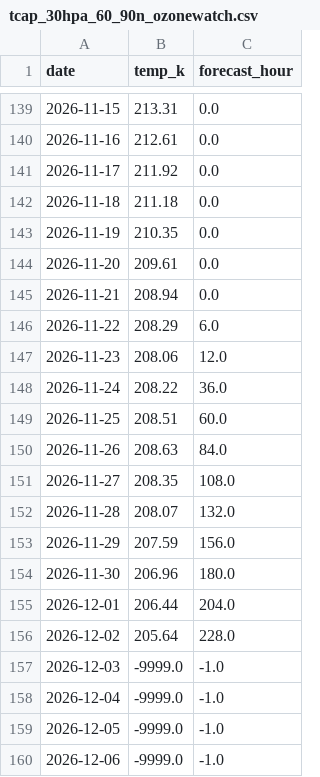
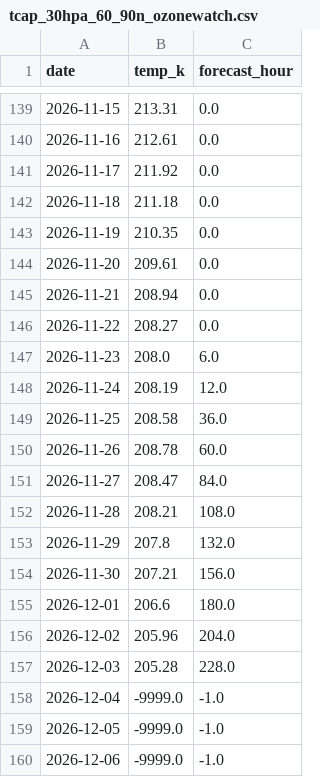
Before and after one commit to Tmik407/Kosmick-observato-, a CSV file: data/nasa-gsfc/tcap_30hpa_60_90n_ozonewatch.csv, drawn as a sheet; only a part is shown, gaps mark what is left out.

```diff
--- a/data/nasa-gsfc/tcap_30hpa_60_90n_ozonewatch.csv
+++ b/data/nasa-gsfc/tcap_30hpa_60_90n_ozonewatch.csv
@@ -145,14 +145,14 @@ date,temp_k,forecast_hour
 2026-11-21,208.94,0.0
-2026-11-22,208.29,6.0
-2026-11-23,208.06,12.0
-2026-11-24,208.22,36.0
-2026-11-25,208.51,60.0
-2026-11-26,208.63,84.0
-2026-11-27,208.35,108.0
-2026-11-28,208.07,132.0
-2026-11-29,207.59,156.0
-2026-11-30,206.96,180.0
-2026-12-01,206.44,204.0
-2026-12-02,205.64,228.0
-2026-12-03,-9999.0,-1.0
+2026-11-22,208.27,0.0
+2026-11-23,208.0,6.0
+2026-11-24,208.19,12.0
+2026-11-25,208.58,36.0
+2026-11-26,208.78,60.0
+2026-11-27,208.47,84.0
+2026-11-28,208.21,108.0
+2026-11-29,207.8,132.0
+2026-11-30,207.21,156.0
+2026-12-01,206.6,180.0
+2026-12-02,205.96,204.0
+2026-12-03,205.28,228.0
 2026-12-04,-9999.0,-1.0
```
Also changed, not shown: data/nasa-gsfc/tcap_10hpa_60_90n.csv, data/nasa-gsfc/tcap_50hpa_60_90n_ozonewatch.csv, 10 other files.
